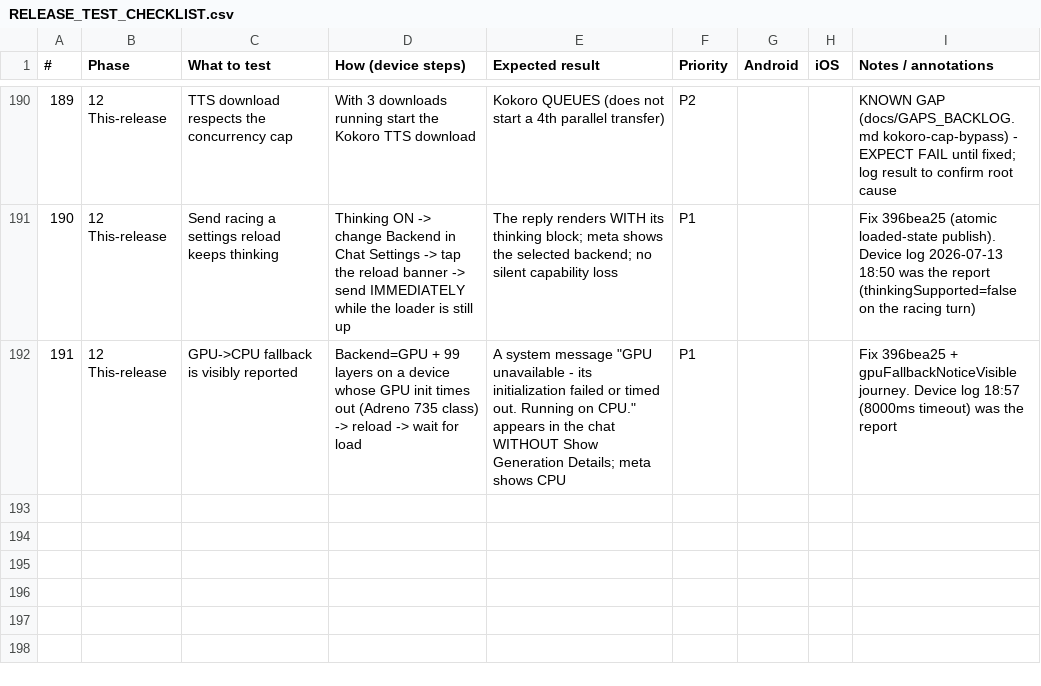
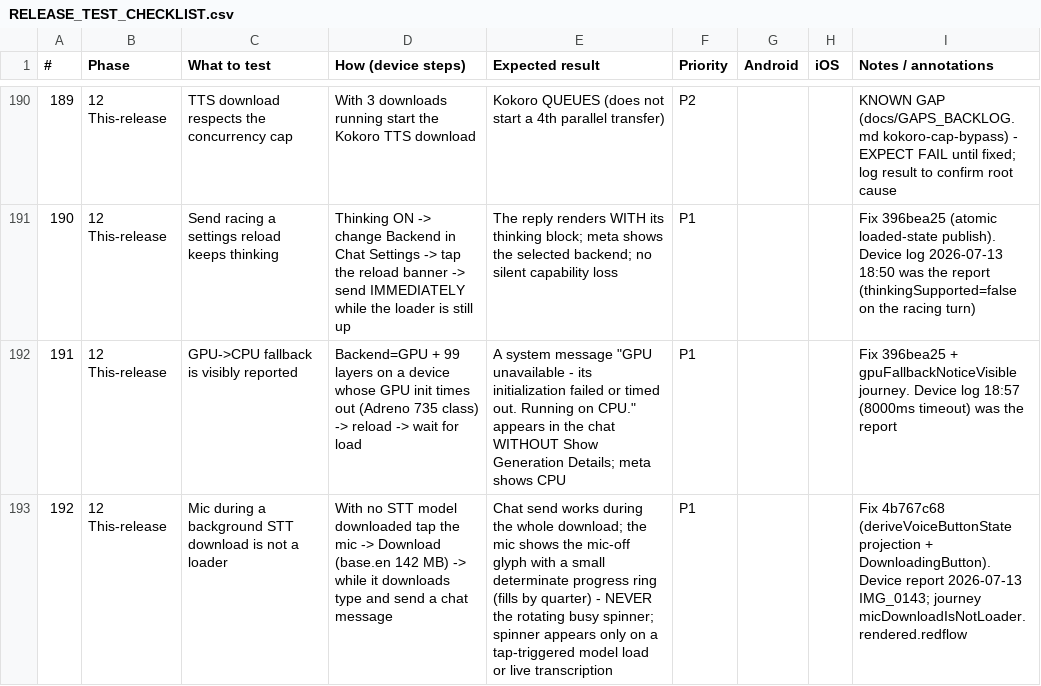
Before and after one commit to roge-rm/ollamapp, a CSV file: docs/RELEASE_TEST_CHECKLIST.csv, drawn as a sheet; only a part is shown, gaps mark what is left out.

Commit message:
docs: checklist row 192 (mic download ring, not loader) + close the IMG_0143 gaps entry
Row 192 (phase 12 This-release): background STT download keeps chat usable and
shows a determinate progress ring on the mic; spinner only for tap-triggered
load / live transcription. Gaps entry removed — fixed at the presentation seam
in 6a90824c with the red-first rendered journey micDownloadIsNotLoader.

```diff
--- a/docs/RELEASE_TEST_CHECKLIST.csv
+++ b/docs/RELEASE_TEST_CHECKLIST.csv
@@ -192 +192,2 @@
 191,12 This-release,GPU->CPU fallback is visibly reported,Backend=GPU + 99 layers on a device whose GPU init times out (Adreno 735 class) -> reload -> wait for load,A system message "GPU unavailable - its initialization failed or timed out. Running on CPU." appears in the chat WITHOUT Show Generation Details; meta shows CPU,P1,,,Fix 396bea25 + gpuFallbackNoticeVisible journey. Device log 18:57 (8000ms timeout) was the report
+192,12 This-release,Mic during a background STT download is not a loader,With no STT model downloaded tap the mic -> Download (base.en 142 MB) -> while it downloads type and send a chat message,Chat send works during the whole download; the mic shows the mic-off glyph with a small determinate progress ring (fills by quarter) - NEVER the rotating busy spinner; spinner appears only on a tap-triggered model load or live transcription,P1,,,Fix 4b767c68 (deriveVoiceButtonState projection + DownloadingButton). Device report 2026-07-13 IMG_0143; journey micDownloadIsNotLoader.rendered.redflow
```
Also changed, not shown: 1 other file.
